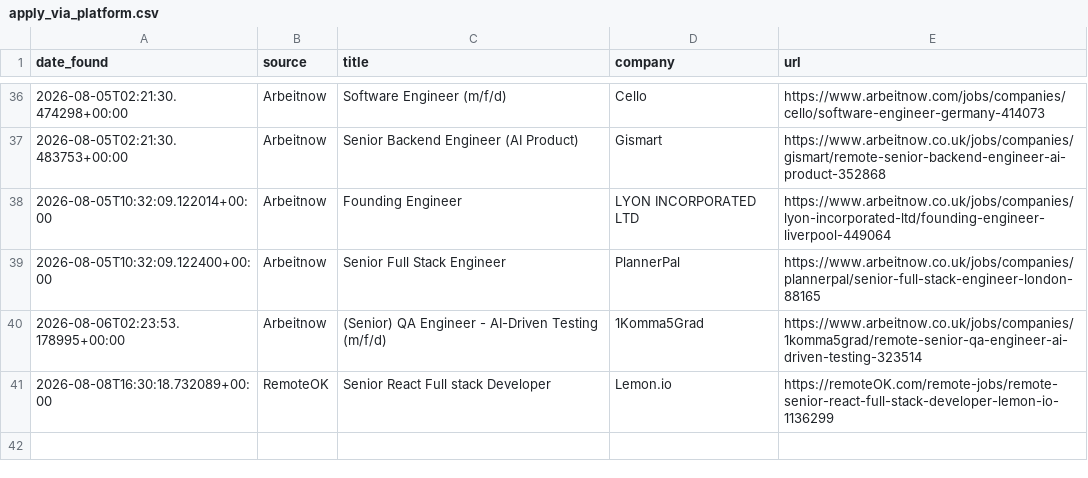
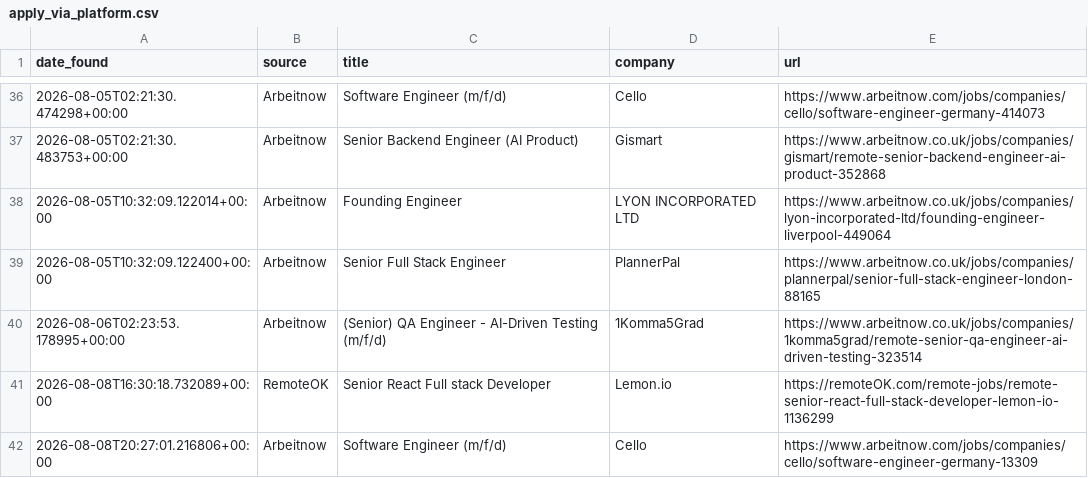
Before and after one commit to hitesh638/flutter-job-scraper, a CSV file: apply_via_platform.csv, drawn as a sheet; only a part is shown, gaps mark what is left out.

```diff
--- a/apply_via_platform.csv
+++ b/apply_via_platform.csv
@@ -41 +41,2 @@ date_found,source,title,company,url
 2026-08-08T16:30:18.732089+00:00,RemoteOK,Senior React Full stack Developer,Lemon.io,https://remoteOK.com/remote-jobs/remote-senior-react-full-stack-developer-lemon-io-1136299
+2026-08-08T20:27:01.216806+00:00,Arbeitnow,Software Engineer (m/f/d),Cello,https://www.arbeitnow.com/jobs/companies/cello/software-engineer-germany-13309
```
Also changed, not shown: jobs.csv, 2 other files.
